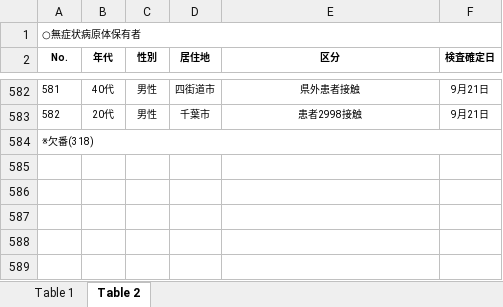
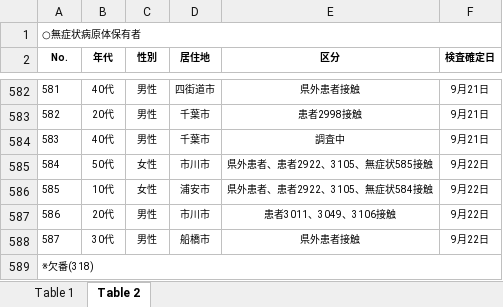
Before and after one commit to CalicoKater/covid-19, an Excel workbook: work/12_chiba.xlsx, sheet Table 2, drawn as a sheet; only a part is shown, gaps mark what is left out; values as stored, in another font and other column widths than the file's, no borders; the diff names each change by its address in the sheet, - before the commit and + after, or states it on an @@ line.

```diff
--- a/work/12_chiba.xlsx (sheet Table 2)
+++ b/work/12_chiba.xlsx (sheet Table 2)
+row 584: 583 | 40代 | 男性 | 千葉市 | 調査中 | 9月21日
+row 585: 584 | 50代 | 女性 | 市川市 | 県外患者、患者2922、3105、無症状585接触 | 9月22日
+row 586: 585 | 10代 | 女性 | 浦安市 | 県外患者、患者2922、3105、無症状584接触 | 9月22日
+row 587: 586 | 20代 | 男性 | 市川市 | 患者3011、3049、3106接触 | 9月22日
+row 588: 587 | 30代 | 男性 | 船橋市 | 県外患者接触 | 9月22日
```
Also changed, not shown: sheet Table 1, work/09_tochigi.xlsx, work/23_aichi2.xlsx, 43 other files.
